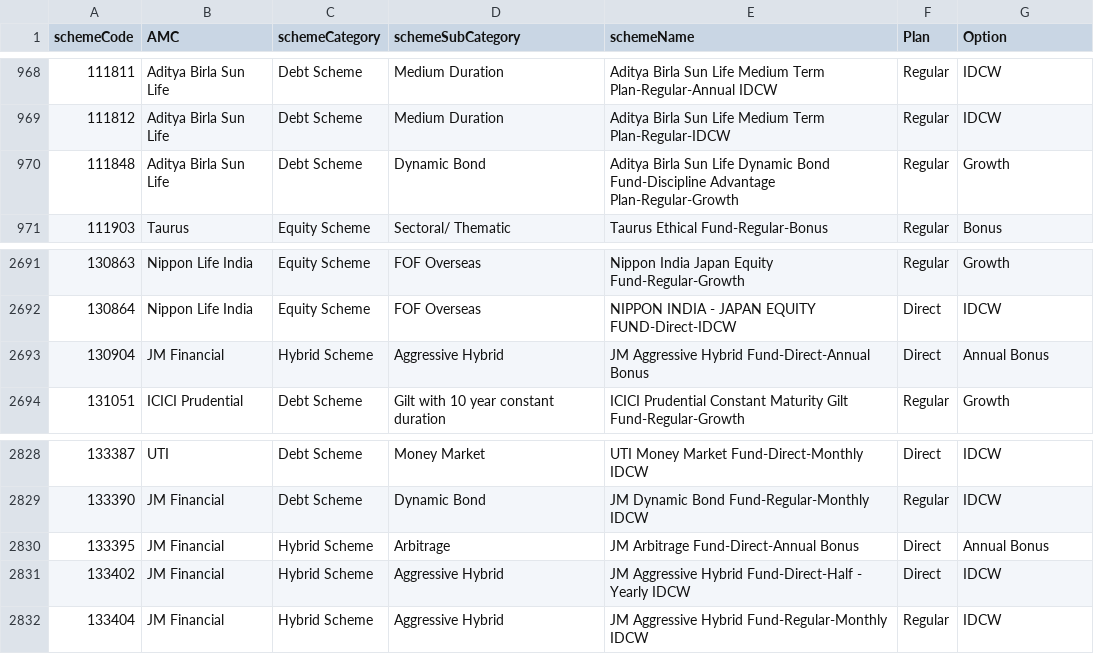
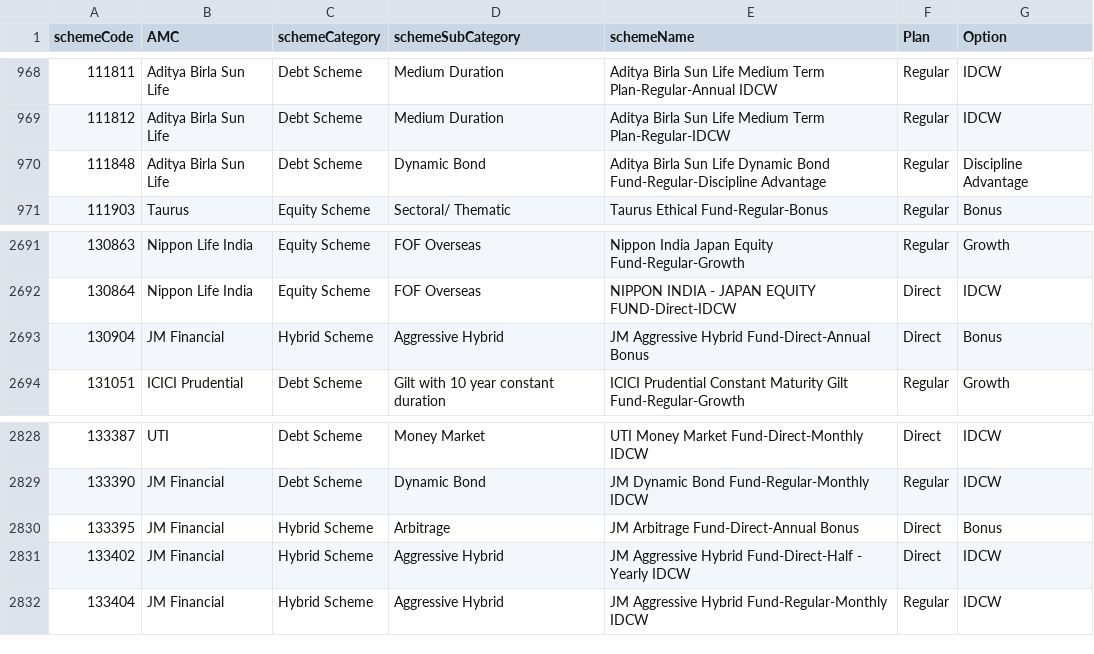
Before and after one commit to imagine154/periodic-return-api, a CSV file: schemeswithcodes.csv, drawn as a sheet; only a part is shown, gaps mark what is left out.

Commit message:
Updated data sheet

```diff
--- a/schemeswithcodes.csv
+++ b/schemeswithcodes.csv
@@ -969,3 +969,3 @@ schemeCode,AMC,schemeCategory,schemeSubCategory,schemeName,Plan,Option
 111812,Aditya Birla Sun Life,Debt Scheme,Medium Duration,Aditya Birla Sun Life Medium Term Plan-Regular-IDCW,Regular,IDCW
-111848,Aditya Birla Sun Life,Debt Scheme,Dynamic Bond,Aditya Birla Sun Life Dynamic Bond Fund-Discipline Advantage Plan-Regular-Growth,Regular,Growth
+111848,Aditya Birla Sun Life,Debt Scheme,Dynamic Bond,Aditya Birla Sun Life Dynamic Bond Fund-Regular-Discipline Advantage,Regular,Discipline Advantage
 111903,Taurus,Equity Scheme,Sectoral/ Thematic,Taurus Ethical Fund-Regular-Bonus,Regular,Bonus
@@ -2692,3 +2692,3 @@ schemeCode,AMC,schemeCategory,schemeSubCategory,schemeName,Plan,Option
 130864,Nippon Life India,Equity Scheme,FOF Overseas,NIPPON INDIA - JAPAN EQUITY FUND-Direct-IDCW,Direct,IDCW
-130904,JM Financial,Hybrid Scheme,Aggressive Hybrid,JM Aggressive Hybrid Fund-Direct-Annual Bonus,Direct,Annual Bonus
+130904,JM Financial,Hybrid Scheme,Aggressive Hybrid,JM Aggressive Hybrid Fund-Direct-Annual Bonus,Direct,Bonus
 131051,ICICI Prudential,Debt Scheme,Gilt with 10 year constant duration,ICICI Prudential Constant Maturity Gilt Fund-Regular-Growth,Regular,Growth
@@ -2829,3 +2829,3 @@ schemeCode,AMC,schemeCategory,schemeSubCategory,schemeName,Plan,Option
 133390,JM Financial,Debt Scheme,Dynamic Bond,JM Dynamic Bond Fund-Regular-Monthly IDCW,Regular,IDCW
-133395,JM Financial,Hybrid Scheme,Arbitrage,JM Arbitrage Fund-Direct-Annual Bonus,Direct,Annual Bonus
+133395,JM Financial,Hybrid Scheme,Arbitrage,JM Arbitrage Fund-Direct-Annual Bonus,Direct,Bonus
 133402,JM Financial,Hybrid Scheme,Aggressive Hybrid,JM Aggressive Hybrid Fund-Direct-Half - Yearly IDCW,Direct,IDCW
```
